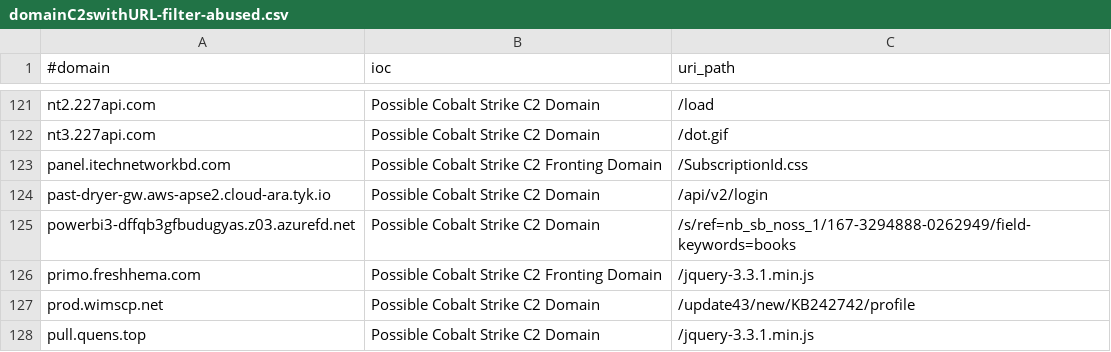
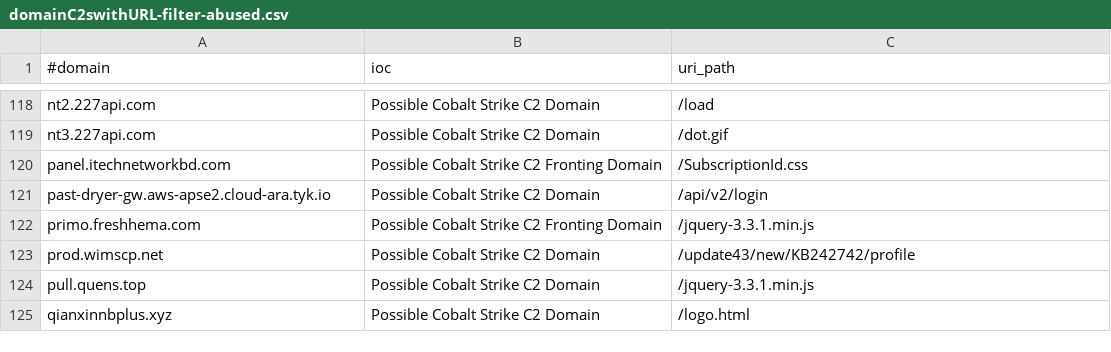
Before and after one commit to VictorCuralea/public-threat-intel-feeds, a CSV file: rawdata/c2intelfeeds/domainC2swithURL-filter-abused.csv, drawn as a sheet; only a part is shown, gaps mark what is left out; the shorter side is filled out with more unchanged rows; the diff covers the shown part only; the diff names each change by its address in the sheet, - before the commit and + after, or states it on an @@ line.

```diff
--- a/rawdata/c2intelfeeds/domainC2swithURL-filter-abused.csv
+++ b/rawdata/c2intelfeeds/domainC2swithURL-filter-abused.csv
-row 125: powerbi3-dffqb3gfbudugyas.z03.azurefd.net | Possible Cobalt Strike C2 Domain | /s/ref=nb_sb_noss_1/167-3294888-0262949/field-keywords=books
```
Also changed, not shown: 8 removed rows elsewhere in this file, rawdata/c2intelfeeds/domainC2s.csv, rawdata/cybercure/get_ips.csv, 24 other files.
